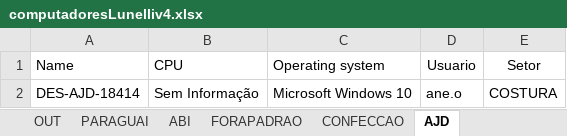
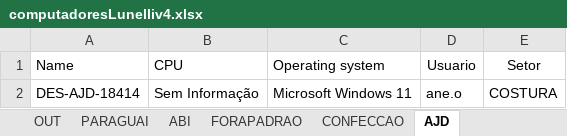
Before and after one commit to alessandrocamargo/dashboardV2, an Excel workbook: computadoresLunelliv4.xlsx, sheet AJD, drawn as a sheet; values as stored, in another font and other column widths than the file's, no borders; charts and pictures not drawn; the diff names each change by its address in the sheet, - before the commit and + after, or states it on an @@ line.

```diff
--- a/computadoresLunelliv4.xlsx (sheet AJD)
+++ b/computadoresLunelliv4.xlsx (sheet AJD)
-C2 (Operating system): Microsoft Windows 10
+C2 (Operating system): Microsoft Windows 11
```
Also changed, not shown: sheet COMERCIAL, sheet PARAGUAI, sheet AVARE, sheet NORDESTE, sheet BENEFICIAMENTOS, sheet CONFECCAO, 4 more sheets, formulas that keep their value, hidden cells, charts or pictures.
